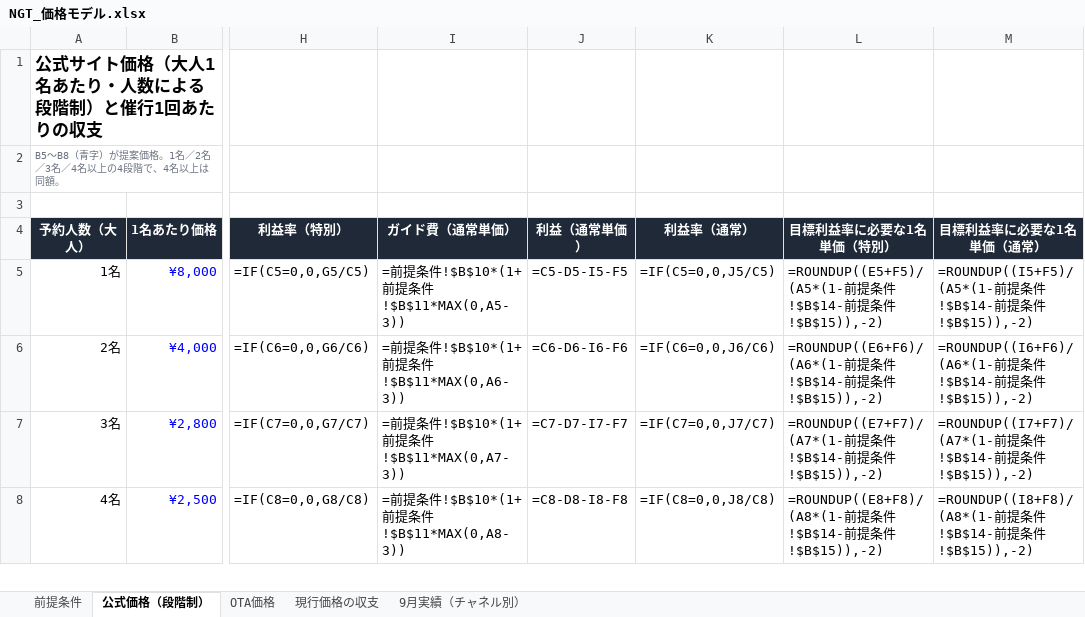
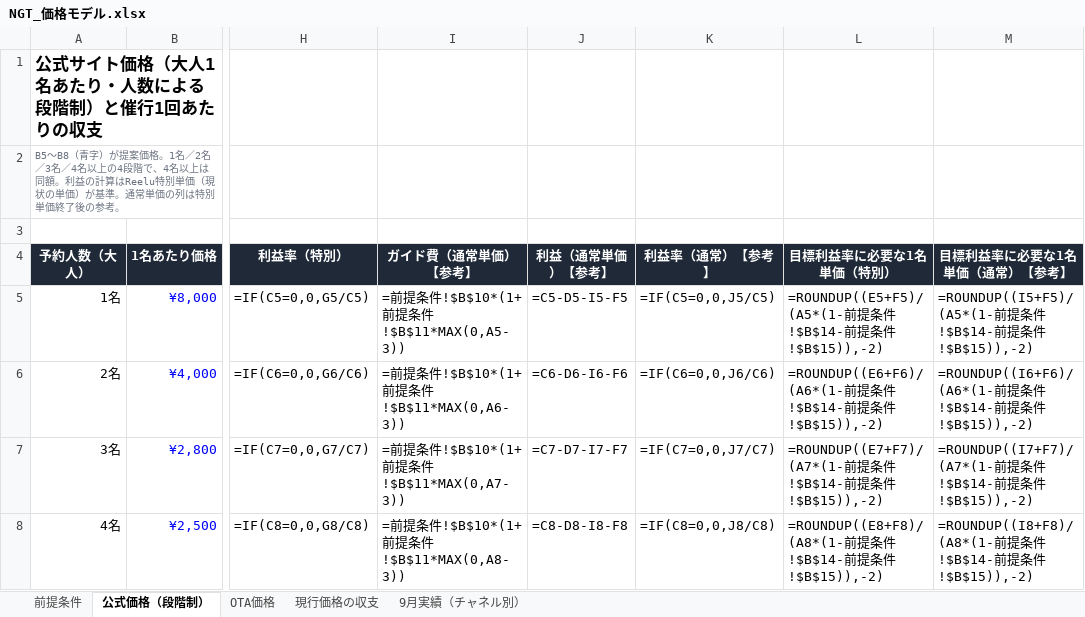
Before and after one commit to ryoma-pixel/NGT, an Excel workbook: docs/pricing/NGT_価格モデル.xlsx, sheet 公式価格（段階制）, drawn as a sheet; only a part is shown, gaps mark what is left out; values as stored, in another font and other column widths than the file's, no borders; formulas without a stored value are shown as written; the diff names each change by its address in the sheet, - before the commit and + after, or states it on an @@ line.

```diff
--- a/docs/pricing/NGT_価格モデル.xlsx (sheet 公式価格（段階制）)
+++ b/docs/pricing/NGT_価格モデル.xlsx (sheet 公式価格（段階制）)
-A2 (予約人数（大人）): …は同額。
+A2 (予約人数（大人）): …は同額。利益の計算はReelu特別単価（現状の単価）が基準。通常単価の列は特別単価終了後の参考。
-I4: ガイド費（通常単価）
+I4: ガイド費（通常単価）【参考】
-J4: 利益（通常単価）
+J4: 利益（通常単価）【参考】
-K4: 利益率（通常）
+K4: 利益率（通常）【参考】
-M4: 目標利益率に必要な1名単価（通常）
+M4: 目標利益率に必要な1名単価（通常）【参考】
```
Also changed, not shown: sheet 前提条件, 1 other file.
